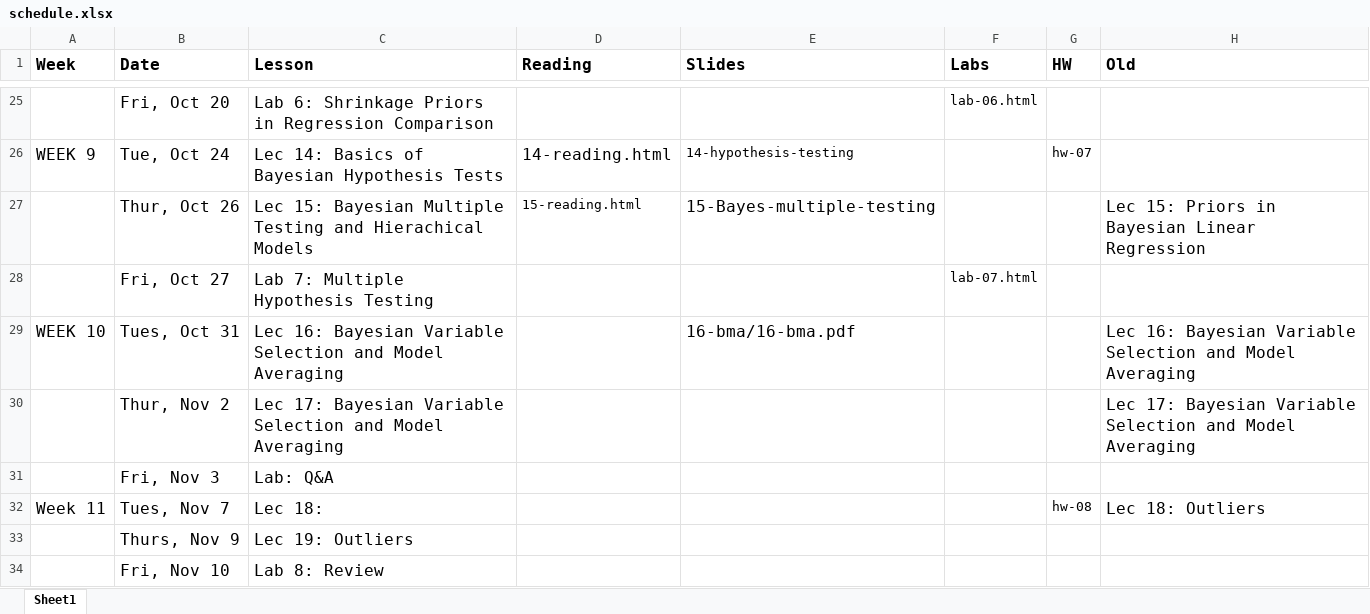
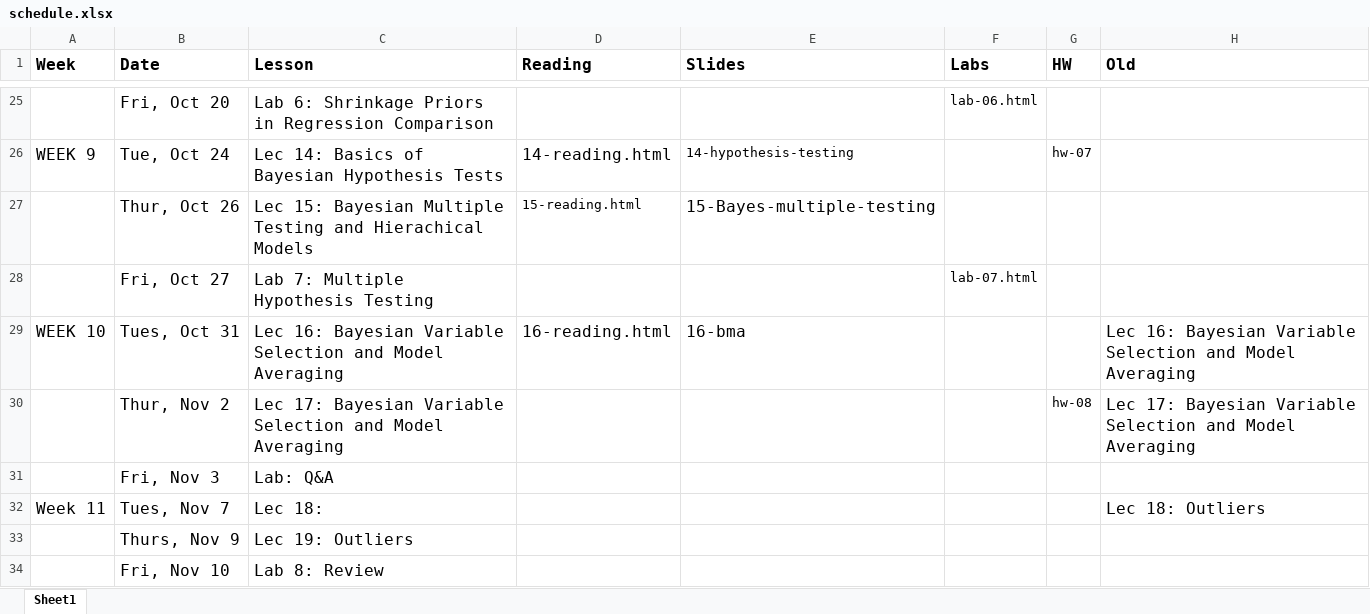
Before and after one commit to STA702-F23/website, an Excel workbook: schedule.xlsx, sheet Sheet1, drawn as a sheet; only a part is shown, gaps mark what is left out; values as stored, in another font and other column widths than the file's, no borders; the diff names each change by its address in the sheet, - before the commit and + after, or states it on an @@ line.

Commit message:
add reading 16

```diff
--- a/schedule.xlsx (sheet Sheet1)
+++ b/schedule.xlsx (sheet Sheet1)
-H27 (Old): Lec 15: Priors in Bayesian Linear Regression
+H27 (Old): (empty)
-D29 (Reading): (empty)
+D29 (Reading): 16-reading.html
-E29 (Slides): 16-bma/16-bma.pdf
+E29 (Slides): 16-bma
-G30 (HW): (empty)
+G30 (HW): hw-08
-G32 (HW): hw-08
+G32 (HW): (empty)
```
Also changed, not shown: 2 other files.
